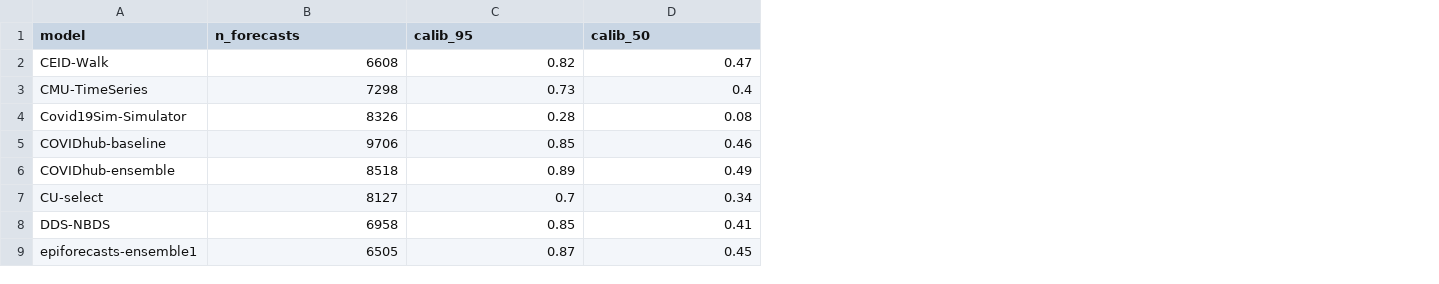
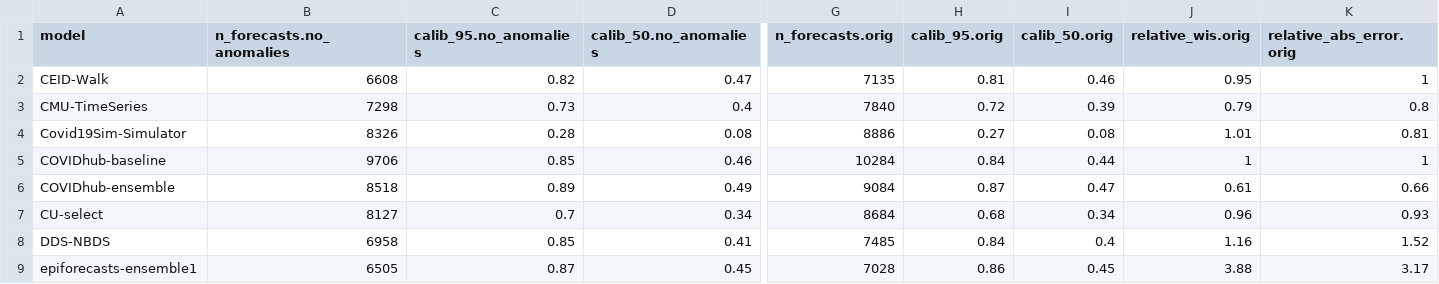
Before and after one commit to reichlab/covid19-forecast-evals, a CSV file: paper-inputs/table-overall-performance-anomaly-sensitivity.csv, drawn as a sheet; only a part is shown, gaps mark what is left out; the diff covers the shown part only; the diff names each change by its address in the sheet, - before the commit and + after, or states it on an @@ line.

Commit message:
updates for anomaly sensitivity analysis

```diff
--- a/paper-inputs/table-overall-performance-anomaly-sensitivity.csv
+++ b/paper-inputs/table-overall-performance-anomaly-sensitivity.csv
+column G (n_forecasts.orig), rows 2-9: 7135 | 7840 | 8886 | 10284 | 9084 | 8684 | 7485 | 7028
+column H (calib_95.orig), rows 2-9: 0.81 | 0.72 | 0.27 | 0.84 | 0.87 | 0.68 | 0.84 | 0.86
+column I (calib_50.orig), rows 2-9: 0.46 | 0.39 | 0.08 | 0.44 | 0.47 | 0.34 | 0.4 | 0.45
+column J (relative_wis.orig), rows 2-9: 0.95 | 0.79 | 1.01 | 1 | 0.61 | 0.96 | 1.16 | 3.88
+column K (relative_abs_error.orig), rows 2-9: 1 | 0.8 | 0.81 | 1 | 0.66 | 0.93 | 1.52 | 3.17
-B1: n_forecasts
+B1: n_forecasts.no_anomalies
-C1: calib_95
+C1: calib_95.no_anomalies
-D1: calib_50
+D1: calib_50.no_anomalies
```
Also changed, not shown: 2 edited cells elsewhere in this file, 2 other files.
